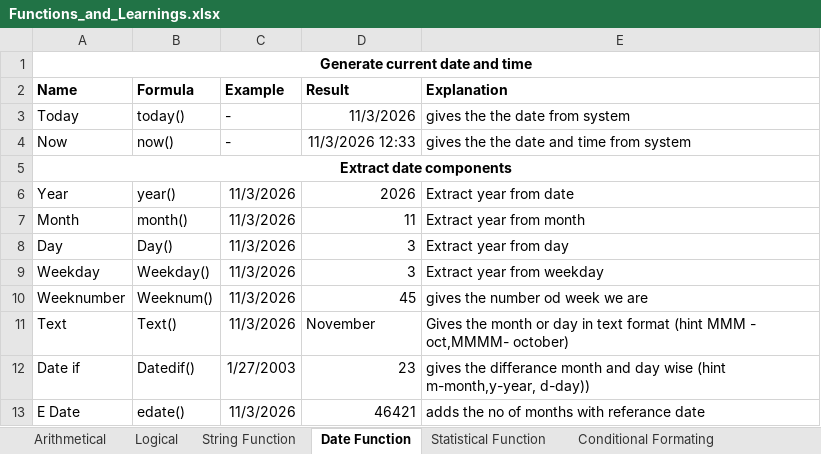
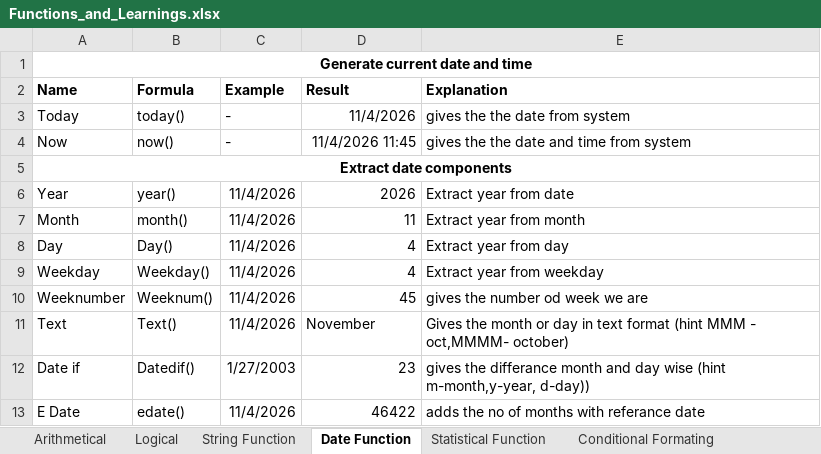
Before and after one commit to rakeshkanthavelu2003-stack/Dmart_sales_analysis, an Excel workbook: Functions_and_Learnings.xlsx, sheet Date Function, drawn as a sheet; values as stored, in another font and other column widths than the file's, no borders; the diff names each change by its address in the sheet, - before the commit and + after, or states it on an @@ line.

```diff
--- a/Functions_and_Learnings.xlsx (sheet Date Function)
+++ b/Functions_and_Learnings.xlsx (sheet Date Function)
-D3 (Result): 11/3/2026
+D3 (Result): 11/4/2026
-D4 (Result): 11/3/2026 12:33
+D4 (Result): 11/4/2026 11:45
-C6:C11 (Example): 11/3/2026
+C6:C11 (Example): 11/4/2026
-D8:D9 (Result): 3
+D8:D9 (Result): 4
-C13 (Example): 11/3/2026
+C13 (Example): 11/4/2026
-D13 (Result): 46421
+D13 (Result): 46422
```
Also changed, not shown: sheet VLOOKUP, other sheet tabs, charts or pictures, 2 other files.
